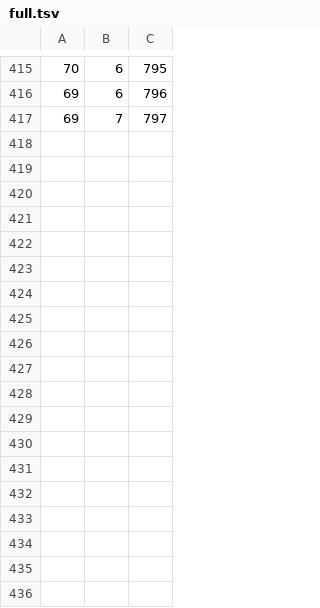
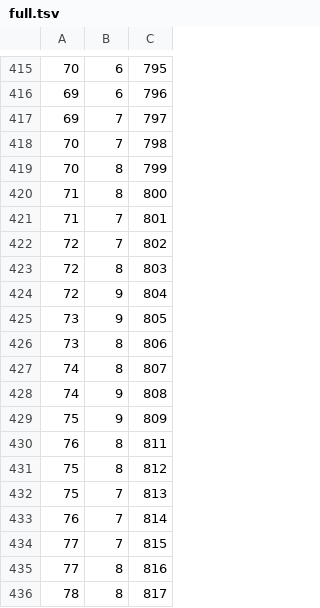
Before and after one commit to andrewlook/floasis-raspi, a TSV file: configs/full.tsv, drawn as a sheet; only a part is shown, gaps mark what is left out; the diff names each change by its address in the sheet, - before the commit and + after, or states it on an @@ line.

```diff
--- a/configs/full.tsv
+++ b/configs/full.tsv
+row 418: 70 | 7 | 798
+row 419: 70 | 8 | 799
+row 420: 71 | 8 | 800
+row 421: 71 | 7 | 801
+row 422: 72 | 7 | 802
+row 423: 72 | 8 | 803
+row 424: 72 | 9 | 804
+row 425: 73 | 9 | 805
+row 426: 73 | 8 | 806
+row 427: 74 | 8 | 807
+row 428: 74 | 9 | 808
+row 429: 75 | 9 | 809
+row 430: 76 | 8 | 811
+row 431: 75 | 8 | 812
+row 432: 75 | 7 | 813
+row 433: 76 | 7 | 814
+row 434: 77 | 7 | 815
+row 435: 77 | 8 | 816
+row 436: 78 | 8 | 817
```
Also changed, not shown: configs/floasis_2d_full.csv.
